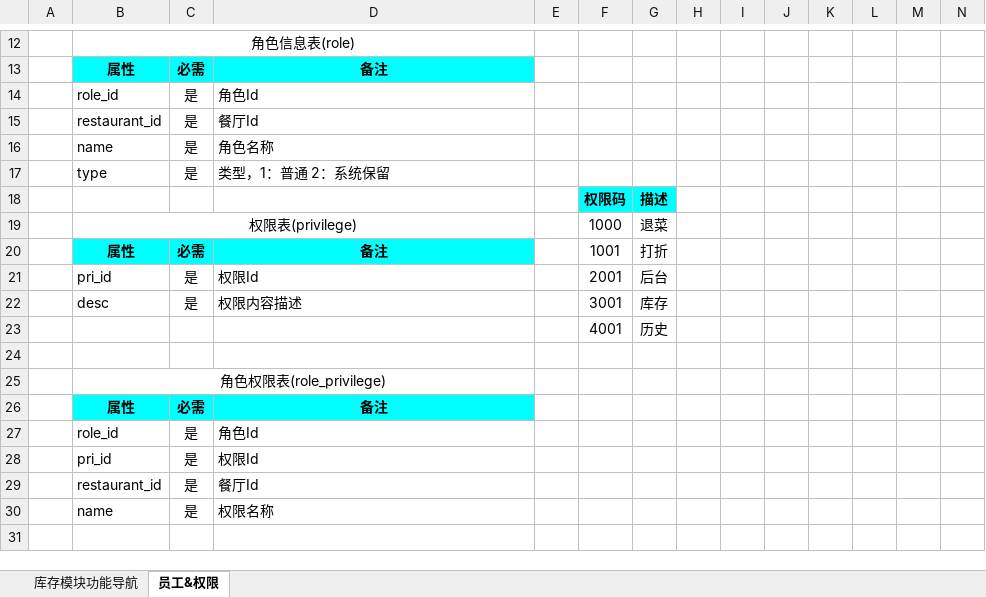
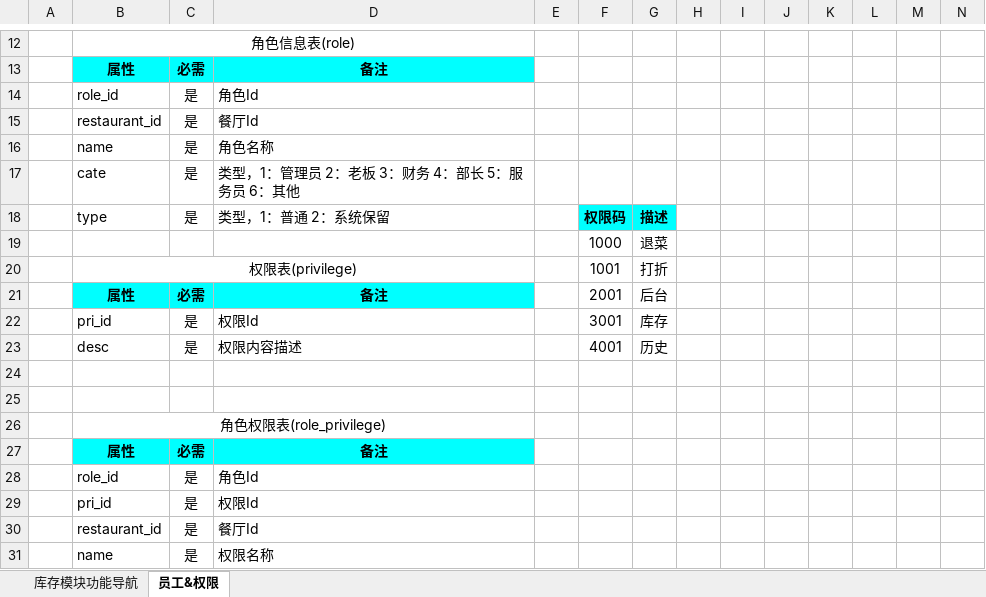
Before and after one commit to runt18/wireless-order-solution, an Excel workbook: doc/Digi-e大会员中心需求/Digi-e大会员中心-权限模块.xlsx, sheet 员工&权限, drawn as a sheet; only a part is shown, gaps mark what is left out; values as stored, in another font and other column widths than the file's, no borders; charts and pictures not drawn; removed rows and columns are numbered as before the commit, all else as after; the diff covers the shown part only; the diff names each change by its address in the sheet, - before the commit and + after, or states it on an @@ line.

```diff
--- a/doc/Digi-e大会员中心需求/Digi-e大会员中心-权限模块.xlsx (sheet 员工&权限)
+++ b/doc/Digi-e大会员中心需求/Digi-e大会员中心-权限模块.xlsx (sheet 员工&权限)
+row 17:  | cate | 是 | 类型，1：管理员 2：老板 3：财务 4：部长 5：服务员 6：其他
-F18: (empty)
+F18: 权限码
-F18:G18 fill: none
+F18:G18 fill: #00FFFF
-G18: (empty)
+G18: 描述
-row 18:  |  |  |  |  | 权限码 | 描述
-B19: 权限表(privilege)
+B19: (empty)
-B19:D19 merged
+row 20:  | 权限表(privilege) |  |  |  | 1001 | 打折
-F21: 1001
+F21: 2001
-G21: 打折
+G21: 后台
-F22: 2001
+F22: 3001
-G22: 后台
+G22: 库存
-F23: 3001
+F23: 4001
-G23: 库存
+G23: 历史
-row 24:  |  |  |  |  | 4001 | 历史
+row 24: (empty)
```
Also changed, not shown: 2 added rows, 2 removed rows and 15 edited cells elsewhere in this sheet, doc/Digi-e大会员中心需求/Digi-e大会员中心-打印配置.xlsx, doc/Digi-e管理中心/Digi-e管理中心.xlsx.
